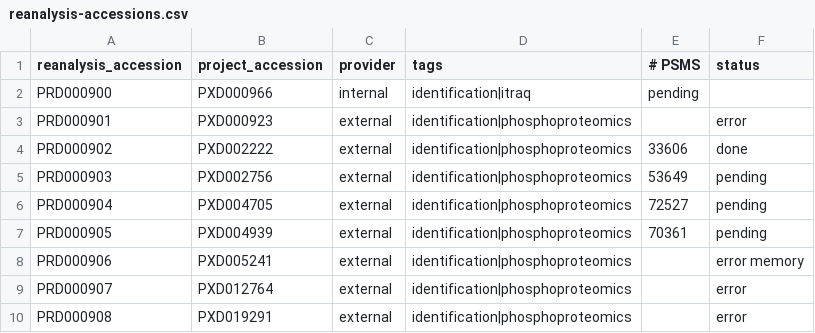
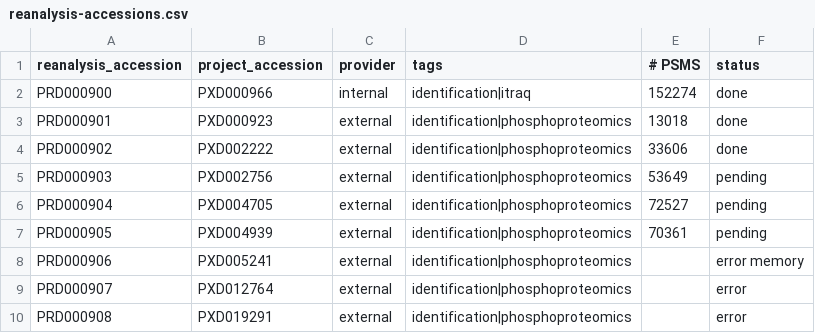
Before and after one commit to PRIDE-Archive/pride-molecule-indexer, a CSV file: data/reanalysis-accessions.csv, drawn as a sheet.

```diff
--- a/data/reanalysis-accessions.csv
+++ b/data/reanalysis-accessions.csv
@@ -1,4 +1,4 @@
 reanalysis_accession, project_accession, provider, tags, # PSMS, status
-PRD000900, PXD000966, internal, identification|itraq, pending
-PRD000901, PXD000923, external, identification|phosphoproteomics, , error
+PRD000900, PXD000966, internal, identification|itraq, 152274, done
+PRD000901, PXD000923, external, identification|phosphoproteomics, 13018, done
 PRD000902, PXD002222, external, identification|phosphoproteomics, 33606,done
```
Also changed, not shown: 2 other files.
